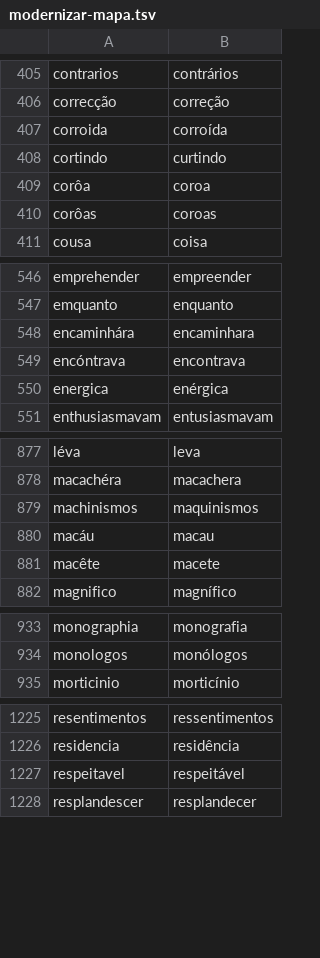
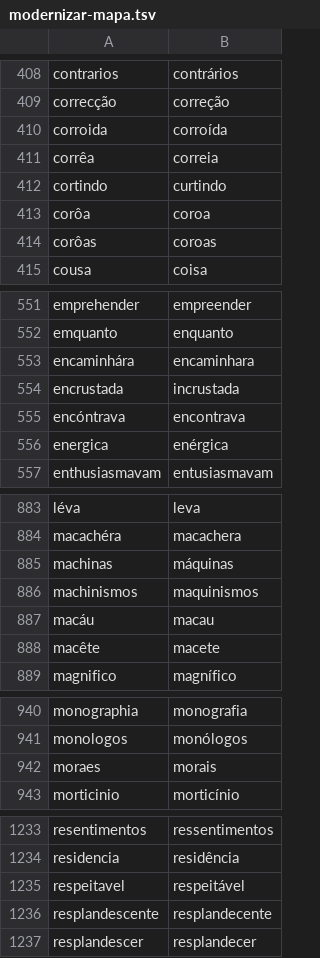
Before and after one commit to danieltnaves/historia-de-minas, a TSV file: _work/modernizar-mapa.tsv, drawn as a sheet; only a part is shown, gaps mark what is left out; the diff covers the shown part only.

```diff
--- a/_work/modernizar-mapa.tsv
+++ b/_work/modernizar-mapa.tsv
@@ -407,2 +410,3 @@ correcção	correção
 corroida	corroída
+corrêa	correia
 cortindo	curtindo
@@ -548,2 +553,3 @@ emquanto	enquanto
 encaminhára	encaminhara
+encrustada	incrustada
 encóntrava	encontrava
@@ -878,2 +884,3 @@ léva	leva
 macachéra	macachera
+machinas	máquinas
 machinismos	maquinismos
@@ -934,2 +941,3 @@ monographia	monografia
 monologos	monólogos
+moraes	morais
 morticinio	morticínio
@@ -1227,2 +1235,3 @@ residencia	residência
 respeitavel	respeitável
+resplandescente	resplandecente
 resplandescer	resplandecer
```
Also changed, not shown: 8 added rows and 3 edited cells elsewhere in this file, 6 other files.
